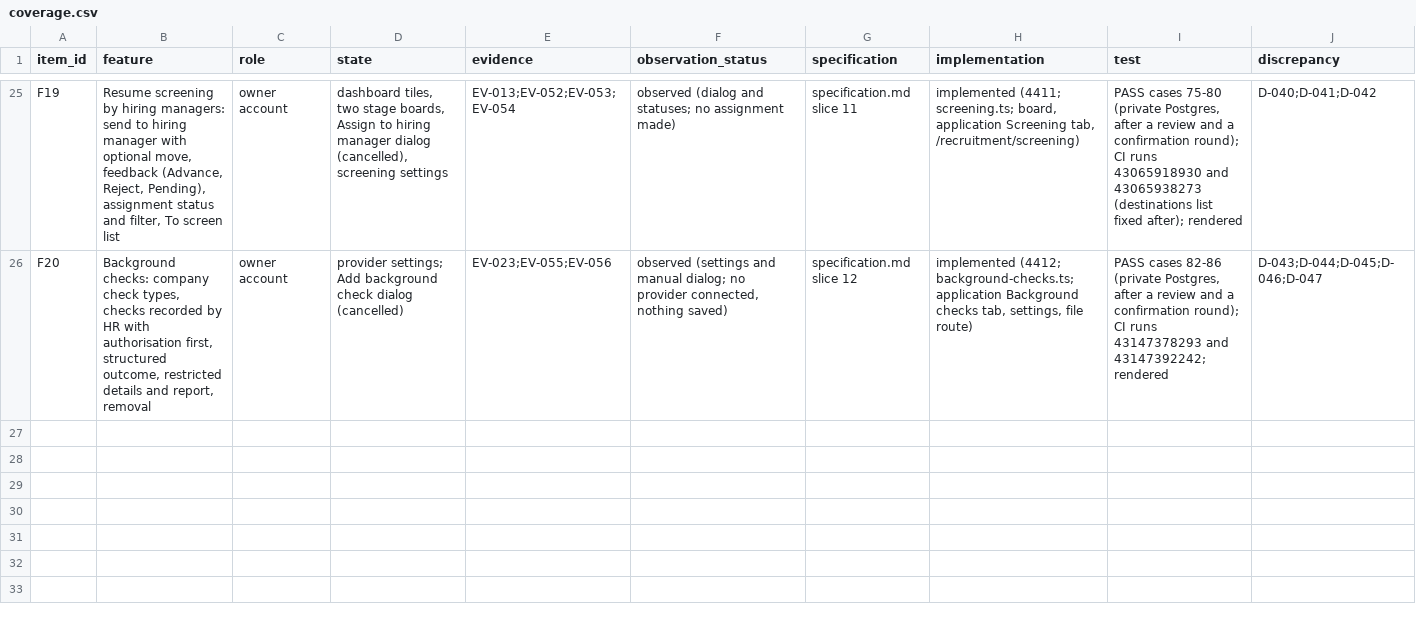
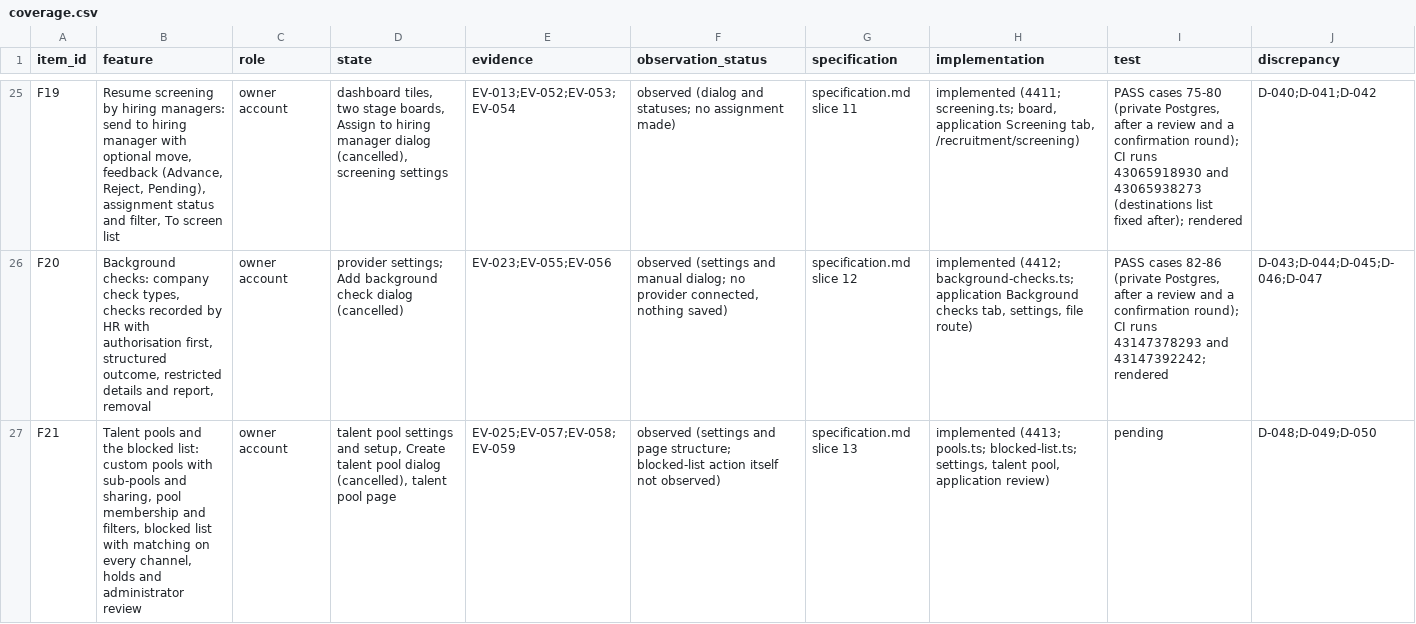
Before and after one commit to StradaverseHub/ai-hr, a CSV file: docs/recruitment-reconstruction/coverage.csv, drawn as a sheet; only a part is shown, gaps mark what is left out; the diff names each change by its address in the sheet, - before the commit and + after, or states it on an @@ line.

```diff
--- a/docs/recruitment-reconstruction/coverage.csv
+++ b/docs/recruitment-reconstruction/coverage.csv
+row 27: F21 | Talent pools and the blocked list: custom pools with sub-pools and sharing, pool membership and filters, blocked list with matching on every channel, holds and administrator review | owner account | talent pool settings and setup, Create talent pool dialog (cancelled), talent pool page | EV-025;EV-057;EV-058;EV-059 | observed (settings and page structure; blocked-list action itself not observed) | specification.md slice 13 | implemented (4413; pools.ts; blocked-list.ts; settings, talent pool, application review) | pending | D-048;D-049;D-050
```
Also changed, not shown: 47 other files.
